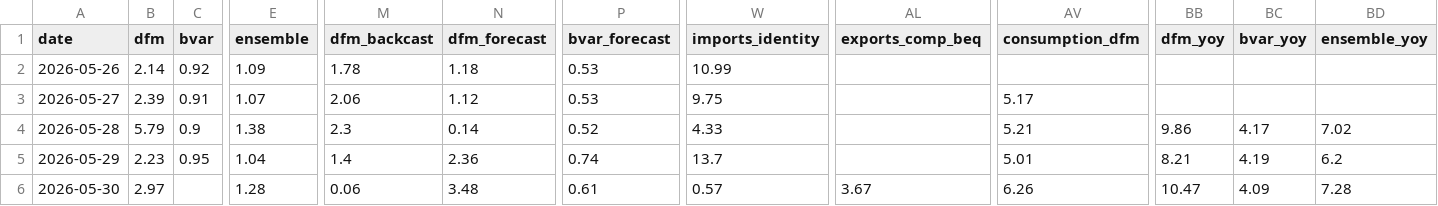
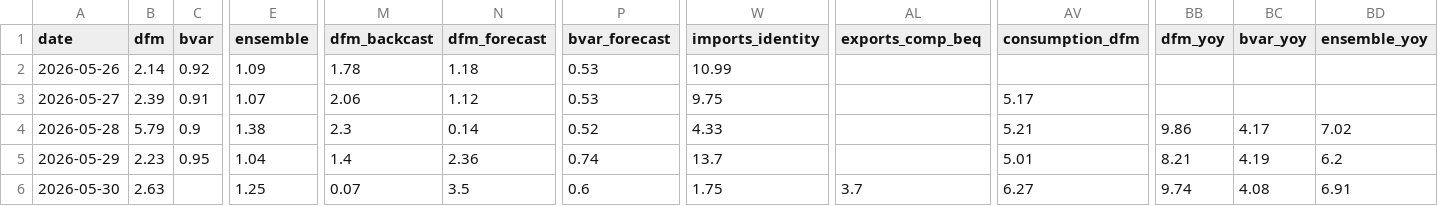
Before and after one commit to pengkodammaya/BM-ECB, a CSV file: docs/daily_log.csv, drawn as a sheet; only a part is shown, gaps mark what is left out; the diff names each change by its address in the sheet, - before the commit and + after, or states it on an @@ line.

```diff
--- a/docs/daily_log.csv
+++ b/docs/daily_log.csv
-B6 (dfm): 2.97
+B6 (dfm): 2.63
-E6 (ensemble): 1.28
+E6 (ensemble): 1.25
-M6 (dfm_backcast): 0.06
+M6 (dfm_backcast): 0.07
-N6 (dfm_forecast): 3.48
+N6 (dfm_forecast): 3.5
-P6 (bvar_forecast): 0.61
+P6 (bvar_forecast): 0.6
-W6 (imports_identity): 0.57
+W6 (imports_identity): 1.75
-AL6 (exports_comp_beq): 3.67
+AL6 (exports_comp_beq): 3.7
-AV6 (consumption_dfm): 6.26
+AV6 (consumption_dfm): 6.27
-BB6 (dfm_yoy): 10.47
+BB6 (dfm_yoy): 9.74
-BC6 (bvar_yoy): 4.09
+BC6 (bvar_yoy): 4.08
-BD6 (ensemble_yoy): 7.28
+BD6 (ensemble_yoy): 6.91
```
Also changed, not shown: docs/leaderboard.csv, 4 other files.
